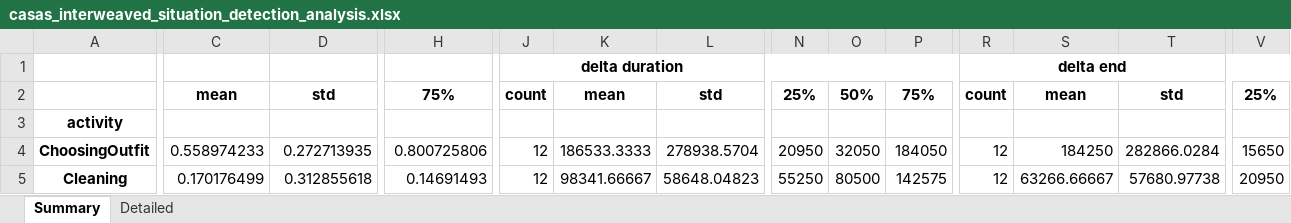
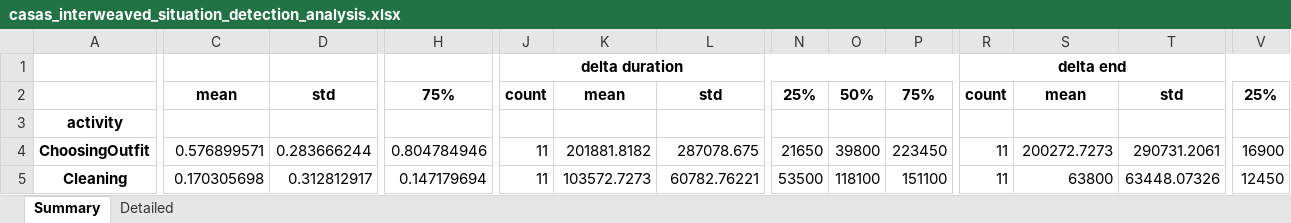
Before and after one commit to aimas-upb/CONSERT, an Excel workbook: casas-event-visualizer/casas_interweaved_situation_detection_analysis.xlsx, sheet Summary, drawn as a sheet; only a part is shown, gaps mark what is left out; values as stored, in another font and other column widths than the file's, no borders; the diff covers the shown part only; the diff names each change by its address in the sheet, - before the commit and + after, or states it on an @@ line.

```diff
--- a/casas-event-visualizer/casas_interweaved_situation_detection_analysis.xlsx (sheet Summary)
+++ b/casas-event-visualizer/casas_interweaved_situation_detection_analysis.xlsx (sheet Summary)
-C4: 0.558974233
+C4: 0.576899571
-D4: 0.272713935
+D4: 0.283666244
-H4: 0.800725806
+H4: 0.804784946
-J4:J5: 12
+J4:J5: 11
-K4: 186533.3333
+K4: 201881.8182
-L4: 278938.5704
+L4: 287078.675
-N4: 20950
+N4: 21650
-O4: 32050
+O4: 39800
-P4: 184050
+P4: 223450
-R4:R5: 12
+R4:R5: 11
-S4: 184250
+S4: 200272.7273
-T4: 282866.0284
+T4: 290731.2061
-V4: 15650
+V4: 16900
-C5: 0.170176499
+C5: 0.170305698
-D5: 0.312855618
+D5: 0.312812917
-H5: 0.14691493
+H5: 0.147179694
-K5: 98341.66667
+K5: 103572.7273
-L5: 58648.04823
+L5: 60782.76221
-N5: 55250
+N5: 53500
-O5: 80500
+O5: 118100
-P5: 142575
+P5: 151100
-S5: 63266.66667
+S5: 63800
-T5: 57680.97738
+T5: 63448.07326
-V5: 20950
+V5: 12450
```
Also changed, not shown: 341 edited cells elsewhere in this sheet, sheet Detailed, 2 other files.
